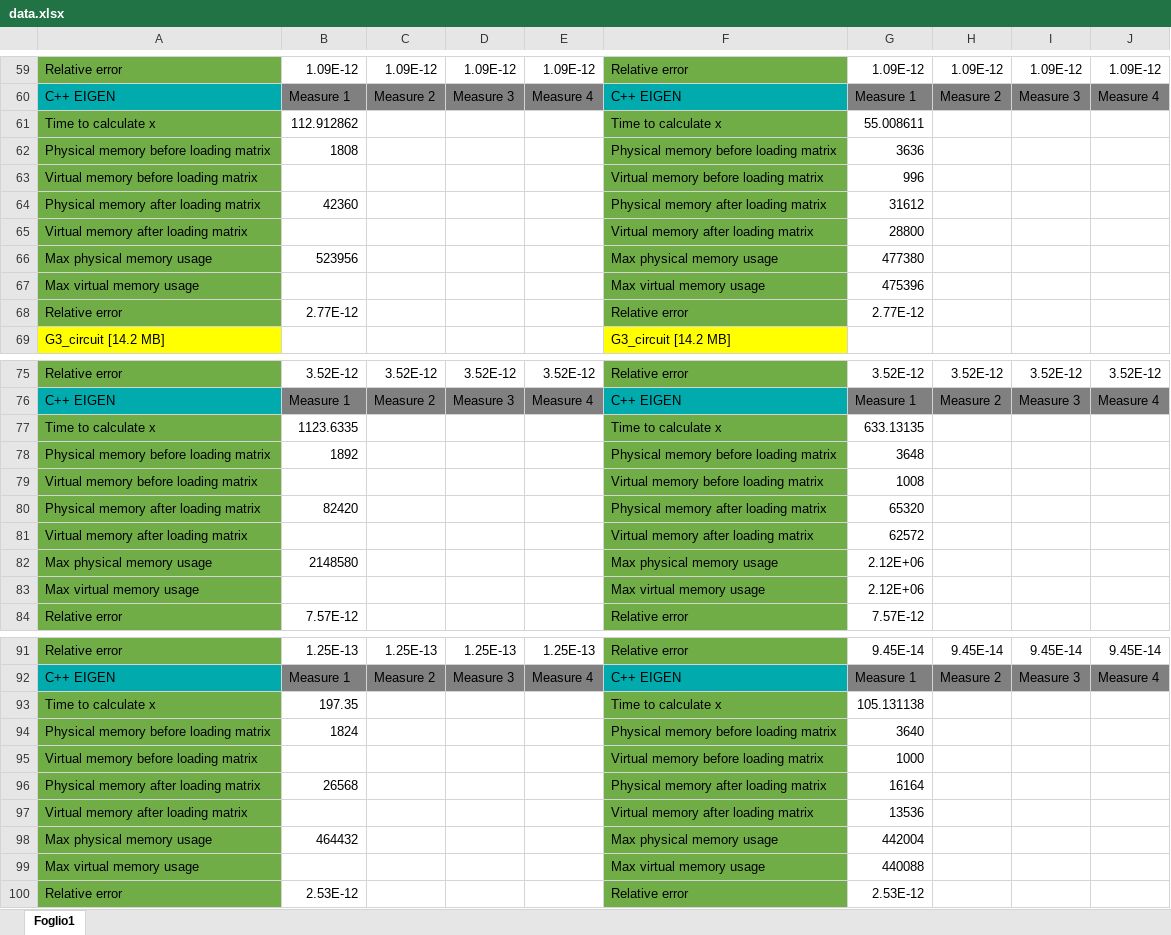
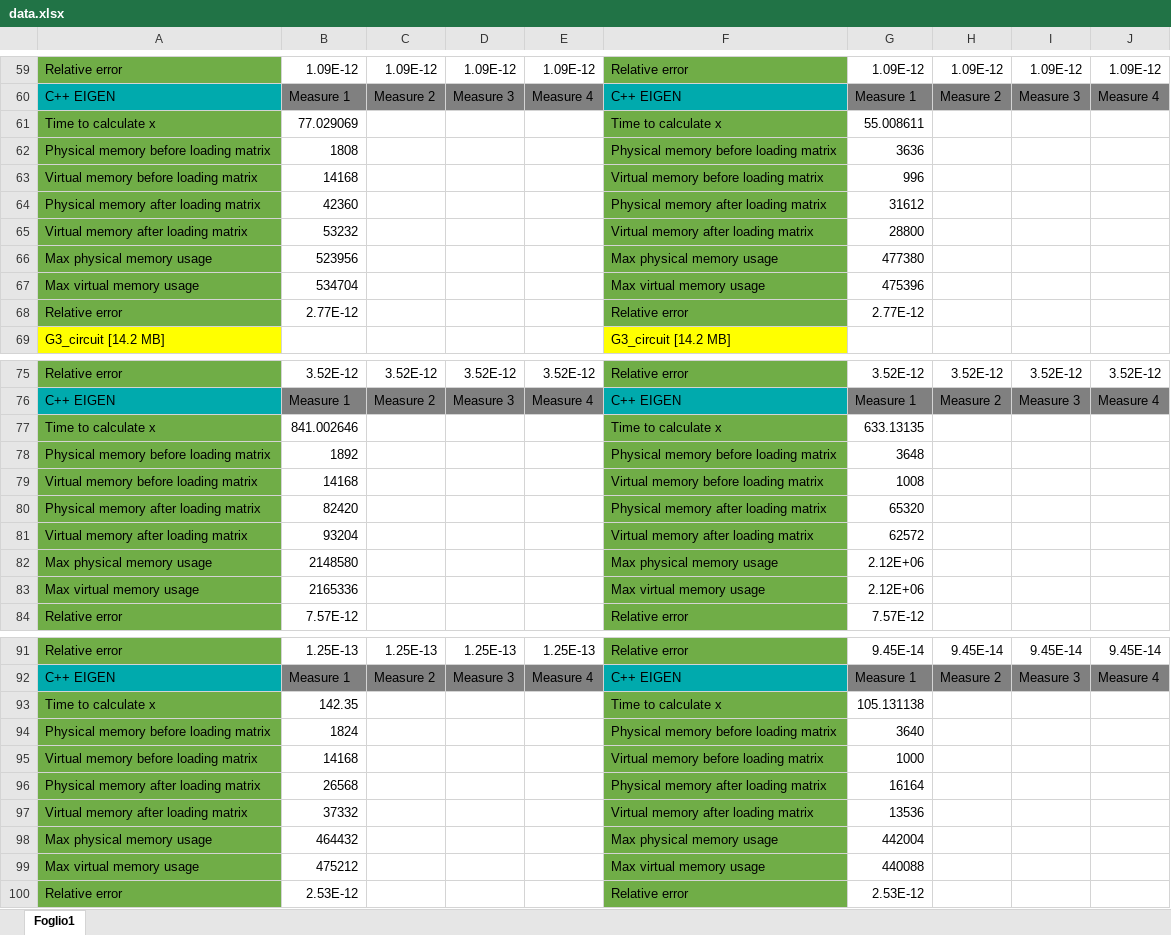
Before and after one commit to CarloRadice/MCSLinearSystemSolver, an Excel workbook: data.xlsx, sheet Foglio1, drawn as a sheet; only a part is shown, gaps mark what is left out; values as stored, in another font and other column widths than the file's, no borders; the diff covers the shown part only; the diff names each change by its address in the sheet, - before the commit and + after, or states it on an @@ line.

```diff
--- a/data.xlsx (sheet Foglio1)
+++ b/data.xlsx (sheet Foglio1)
-B61: 112.912862
+B61: 77.029069
-B63: (empty)
+B63: 14168
-B65: (empty)
+B65: 53232
-B67: (empty)
+B67: 534704
-B77: 1123.6335
+B77: 841.002646
-B79: (empty)
+B79: 14168
-B81: (empty)
+B81: 93204
-B83: (empty)
+B83: 2165336
-B93: 197.35
+B93: 142.35
-B95: (empty)
+B95: 14168
-B97: (empty)
+B97: 37332
-B99: (empty)
+B99: 475212
```
Also changed, not shown: 12 edited cells elsewhere in this sheet, 11 other files.
